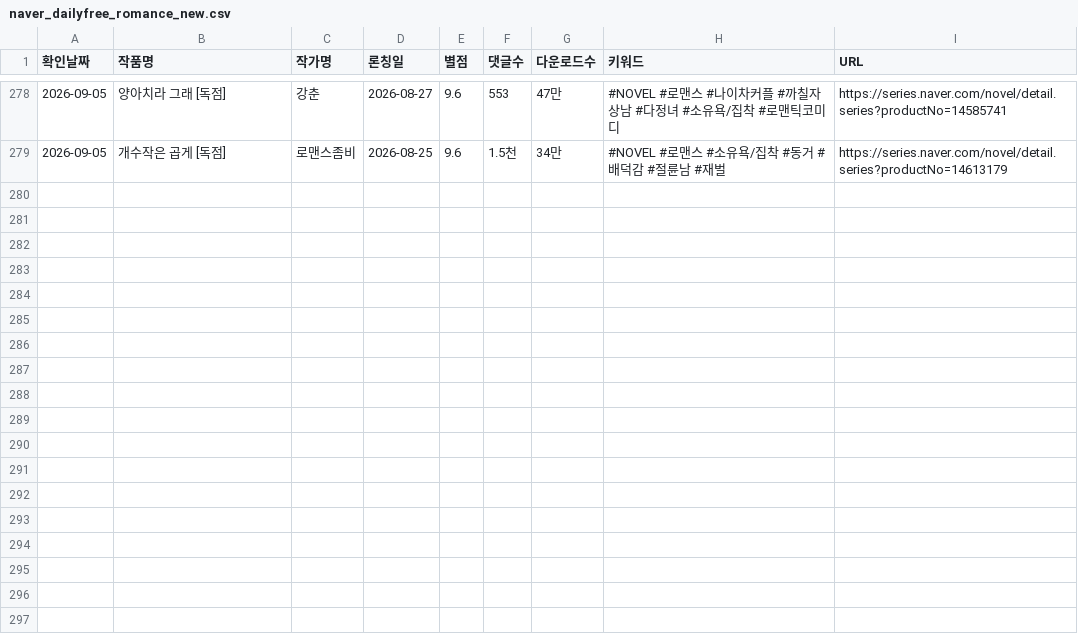
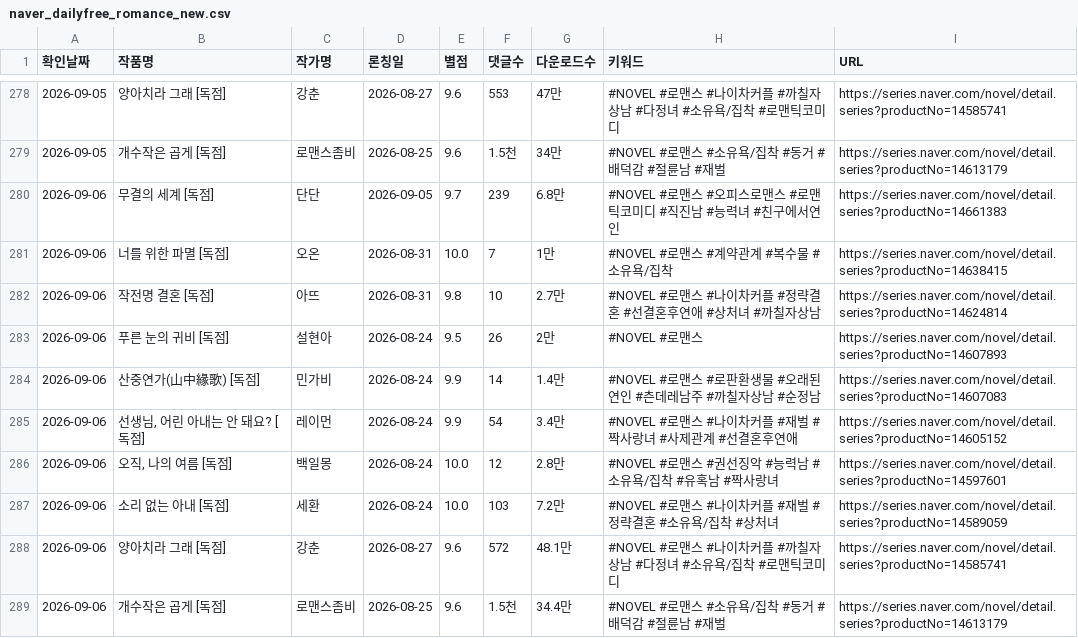
Before and after one commit to sosothth731/webnovel-ranking, a CSV file: output/naver_dailyfree_romance_new.csv, drawn as a sheet; only a part is shown, gaps mark what is left out; the diff names each change by its address in the sheet, - before the commit and + after, or states it on an @@ line.

```diff
--- a/output/naver_dailyfree_romance_new.csv
+++ b/output/naver_dailyfree_romance_new.csv
+row 280: 2026-09-06 | 무결의 세계 [독점] | 단단 | 2026-09-05 | 9.7 | 239 | 6.8만 | #NOVEL #로맨스 #오피스로맨스 #로맨틱코미디 #직진남 #능력녀 #친구에서연인 | https://series.naver.com/novel/detail.series?productNo=14661383
+row 281: 2026-09-06 | 너를 위한 파멸 [독점] | 오온 | 2026-08-31 | 10.0 | 7 | 1만 | #NOVEL #로맨스 #계약관계 #복수물 #소유욕/집착 | https://series.naver.com/novel/detail.series?productNo=14638415
+row 282: 2026-09-06 | 작전명 결혼 [독점] | 아뜨 | 2026-08-31 | 9.8 | 10 | 2.7만 | #NOVEL #로맨스 #나이차커플 #정략결혼 #선결혼후연애 #상처녀 #까칠자상남 | https://series.naver.com/novel/detail.series?productNo=14624814
+row 283: 2026-09-06 | 푸른 눈의 귀비 [독점] | 설현아 | 2026-08-24 | 9.5 | 26 | 2만 | #NOVEL #로맨스 | https://series.naver.com/novel/detail.series?productNo=14607893
+row 284: 2026-09-06 | 산중연가(山中緣歌) [독점] | 민가비 | 2026-08-24 | 9.9 | 14 | 1.4만 | #NOVEL #로맨스 #로판환생물 #오래된연인 #츤데레남주 #까칠자상남 #순정남 | https://series.naver.com/novel/detail.series?productNo=14607083
+row 285: 2026-09-06 | 선생님, 어린 아내는 안 돼요? [독점] | 레이먼 | 2026-08-24 | 9.9 | 54 | 3.4만 | #NOVEL #로맨스 #나이차커플 #재벌 #짝사랑녀 #사제관계 #선결혼후연애 | https://series.naver.com/novel/detail.series?productNo=14605152
+row 286: 2026-09-06 | 오직, 나의 여름 [독점] | 백일몽 | 2026-08-24 | 10.0 | 12 | 2.8만 | #NOVEL #로맨스 #권선징악 #능력남 #소유욕/집착 #유혹남 #짝사랑녀 | https://series.naver.com/novel/detail.series?productNo=14597601
+row 287: 2026-09-06 | 소리 없는 아내 [독점] | 세환 | 2026-08-24 | 10.0 | 103 | 7.2만 | #NOVEL #로맨스 #나이차커플 #재벌 #정략결혼 #소유욕/집착 #상처녀 | https://series.naver.com/novel/detail.series?productNo=14589059
+row 288: 2026-09-06 | 양아치라 그래 [독점] | 강춘 | 2026-08-27 | 9.6 | 572 | 48.1만 | #NOVEL #로맨스 #나이차커플 #까칠자상남 #다정녀 #소유욕/집착 #로맨틱코미디 | https://series.naver.com/novel/detail.series?productNo=14585741
+row 289: 2026-09-06 | 개수작은 곱게 [독점] | 로맨스좀비 | 2026-08-25 | 9.6 | 1.5천 | 34.4만 | #NOVEL #로맨스 #소유욕/집착 #동거 #배덕감 #절륜남 #재벌 | https://series.naver.com/novel/detail.series?productNo=14613179
```
Also changed, not shown: 3 other files.
